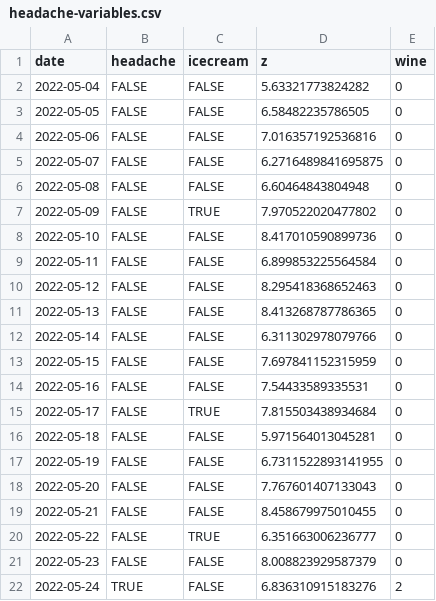
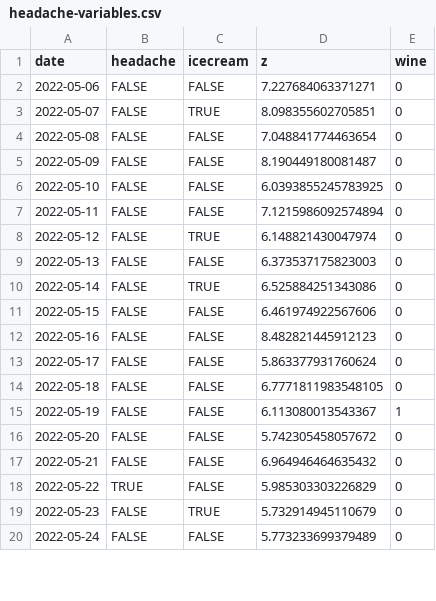
Before and after one commit to personalscience/cookbook, a CSV file: headache-variables.csv, drawn as a sheet; only a part is shown; the diff covers the shown part only.

```diff
--- a/headache-variables.csv
+++ b/headache-variables.csv
@@ -1,22 +1,20 @@
 date,headache,icecream,z,wine
-2022-05-04,FALSE,FALSE,5.63321773824282,0
-2022-05-05,FALSE,FALSE,6.58482235786505,0
-2022-05-06,FALSE,FALSE,7.016357192536816,0
-2022-05-07,FALSE,FALSE,6.2716489841695875,0
-2022-05-08,FALSE,FALSE,6.60464843804948,0
-2022-05-09,FALSE,TRUE,7.970522020477802,0
-2022-05-10,FALSE,FALSE,8.417010590899736,0
-2022-05-11,FALSE,FALSE,6.899853225564584,0
-2022-05-12,FALSE,FALSE,8.295418368652463,0
-2022-05-13,FALSE,FALSE,8.413268787786365,0
-2022-05-14,FALSE,FALSE,6.311302978079766,0
-2022-05-15,FALSE,FALSE,7.697841152315959,0
-2022-05-16,FALSE,FALSE,7.54433589335531,0
-2022-05-17,FALSE,TRUE,7.815503438934684,0
-2022-05-18,FALSE,FALSE,5.971564013045281,0
-2022-05-19,FALSE,FALSE,6.7311522893141955,0
-2022-05-20,FALSE,FALSE,7.767601407133043,0
-2022-05-21,FALSE,FALSE,8.458679975010455,0
-2022-05-22,FALSE,TRUE,6.351663006236777,0
-2022-05-23,FALSE,FALSE,8.008823929587379,0
-2022-05-24,TRUE,FALSE,6.836310915183276,2
+2022-05-06,FALSE,FALSE,7.227684063371271,0
+2022-05-07,FALSE,TRUE,8.098355602705851,0
+2022-05-08,FALSE,FALSE,7.048841774463654,0
+2022-05-09,FALSE,FALSE,8.190449180081487,0
+2022-05-10,FALSE,FALSE,6.0393855245783925,0
+2022-05-11,FALSE,FALSE,7.1215986092574894,0
+2022-05-12,FALSE,TRUE,6.148821430047974,0
+2022-05-13,FALSE,FALSE,6.373537175823003,0
+2022-05-14,FALSE,TRUE,6.525884251343086,0
+2022-05-15,FALSE,FALSE,6.461974922567606,0
+2022-05-16,FALSE,FALSE,8.482821445912123,0
+2022-05-17,FALSE,FALSE,5.863377931760624,0
+2022-05-18,FALSE,FALSE,6.7771811983548105,0
+2022-05-19,FALSE,FALSE,6.113080013543367,1
+2022-05-20,FALSE,FALSE,5.742305458057672,0
+2022-05-21,FALSE,FALSE,6.964946464635432,0
+2022-05-22,TRUE,FALSE,5.985303303226829,0
+2022-05-23,FALSE,TRUE,5.732914945110679,0
+2022-05-24,FALSE,FALSE,5.773233699379489,0
```
Also changed, not shown: 2 added rows and 107 edited cells elsewhere in this file, docs/headache-days.csv, docs/headache-variables.csv, 20 other files.
